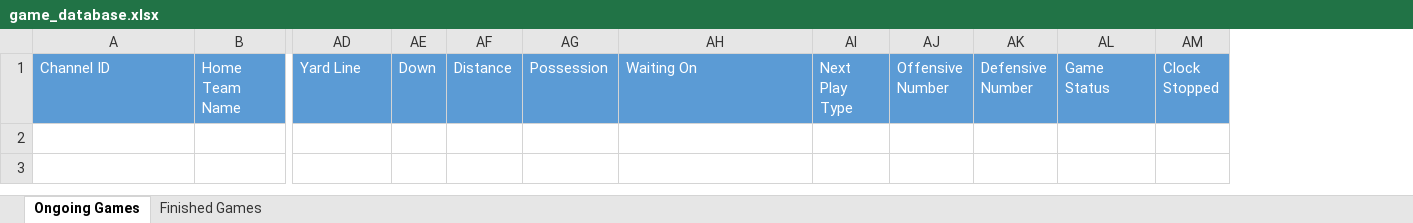
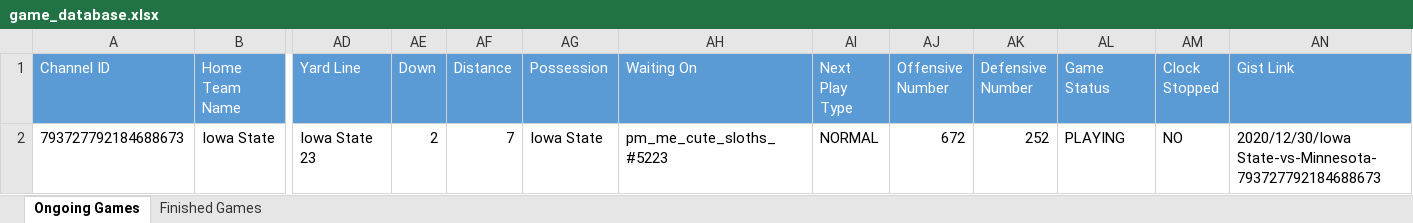
Before and after one commit to akick31/FCFB-Ref-Bot, an Excel workbook: game_database.xlsx, sheet Ongoing Games, drawn as a sheet; only a part is shown, gaps mark what is left out; values as stored, in another font and other column widths than the file's, no borders; rows hold the shown columns only; the diff names each change by its address in the sheet, - before the commit and + after, or states it on an @@ line.

```diff
--- a/game_database.xlsx (sheet Ongoing Games)
+++ b/game_database.xlsx (sheet Ongoing Games)
+column AN (Gist Link), empty
+row 2: 793727792184688673 | Iowa State | Iowa State 23 | 2 | 7 | Iowa State | pm_me_cute_sloths_#5223 | NORMAL | 672 | 252 | PLAYING | NO | 2020/12/30/Iowa State-vs-Minnesota-793727792184688673
```
Also changed, not shown: sheet Finished Games, user_database.xlsx, 9 other files.
